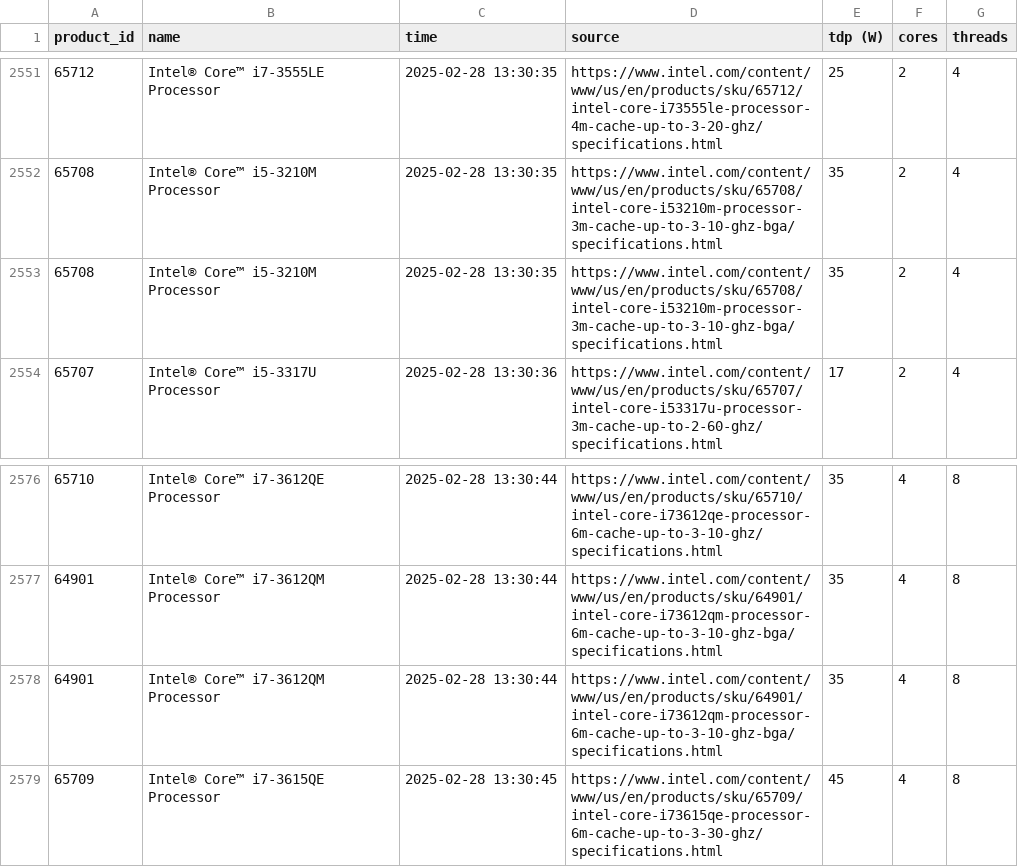
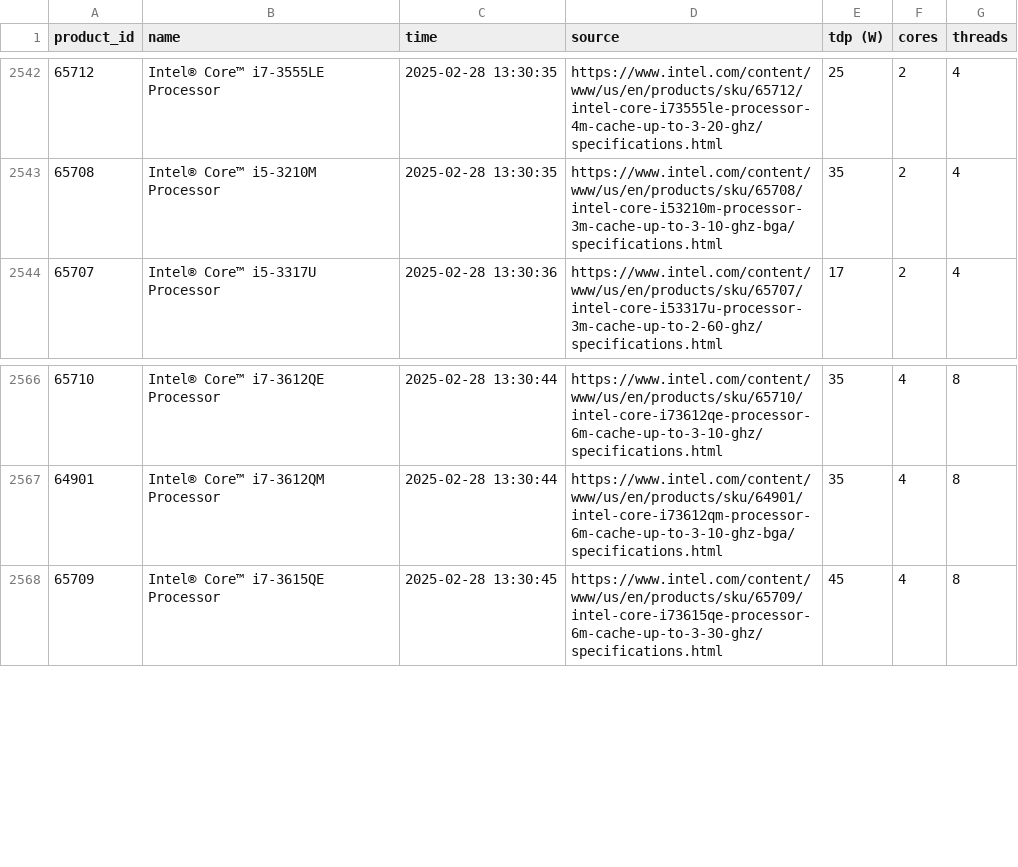
Before and after one commit to qbic-projects/Processor_specifications_collector, a CSV file: specifications_out/specifications_filtered.csv, drawn as a sheet; only a part is shown, gaps mark what is left out; the diff covers the shown part only.

```diff
--- a/specifications_out/specifications_filtered.csv
+++ b/specifications_out/specifications_filtered.csv
@@ -2552,3 +2543,2 @@ product_id,name,time,source,tdp (W),cores,threads
 65708,Intel® Core™ i5-3210M Processor,2025-02-28 13:30:35,https://www.intel.com/content/www/us/en/products/sku/65708/intel-core-i53210m-processor-3m-cache-up-to-3-10-ghz-bga/specifications.html,35,2,4
-65708,Intel® Core™ i5-3210M Processor,2025-02-28 13:30:35,https://www.intel.com/content/www/us/en/products/sku/65708/intel-core-i53210m-processor-3m-cache-up-to-3-10-ghz-bga/specifications.html,35,2,4
 65707,Intel® Core™ i5-3317U Processor,2025-02-28 13:30:36,https://www.intel.com/content/www/us/en/products/sku/65707/intel-core-i53317u-processor-3m-cache-up-to-2-60-ghz/specifications.html,17,2,4
@@ -2577,3 +2567,2 @@ product_id,name,time,source,tdp (W),cores,threads
 64901,Intel® Core™ i7-3612QM Processor,2025-02-28 13:30:44,https://www.intel.com/content/www/us/en/products/sku/64901/intel-core-i73612qm-processor-6m-cache-up-to-3-10-ghz-bga/specifications.html,35,4,8
-64901,Intel® Core™ i7-3612QM Processor,2025-02-28 13:30:44,https://www.intel.com/content/www/us/en/products/sku/64901/intel-core-i73612qm-processor-6m-cache-up-to-3-10-ghz-bga/specifications.html,35,4,8
 65709,Intel® Core™ i7-3615QE Processor,2025-02-28 13:30:45,https://www.intel.com/content/www/us/en/products/sku/65709/intel-core-i73615qe-processor-6m-cache-up-to-3-30-ghz/specifications.html,45,4,8
```
Also changed, not shown: 13 removed rows elsewhere in this file, 1 other file.
